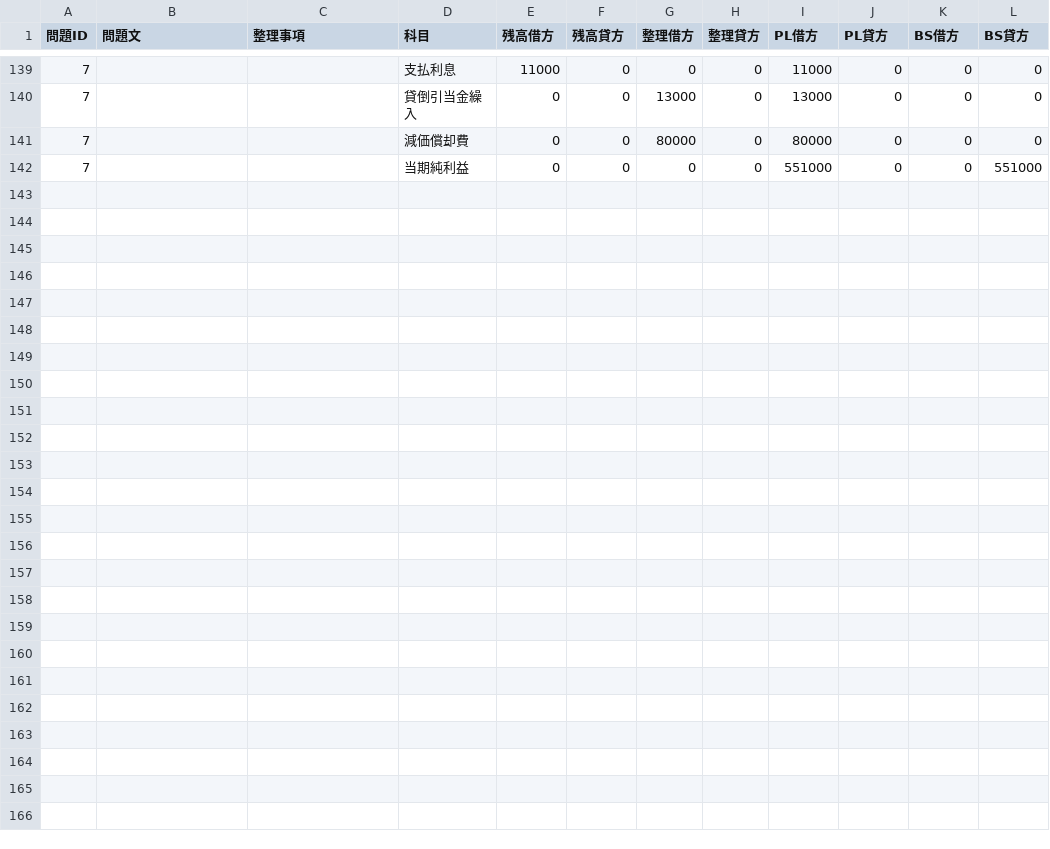
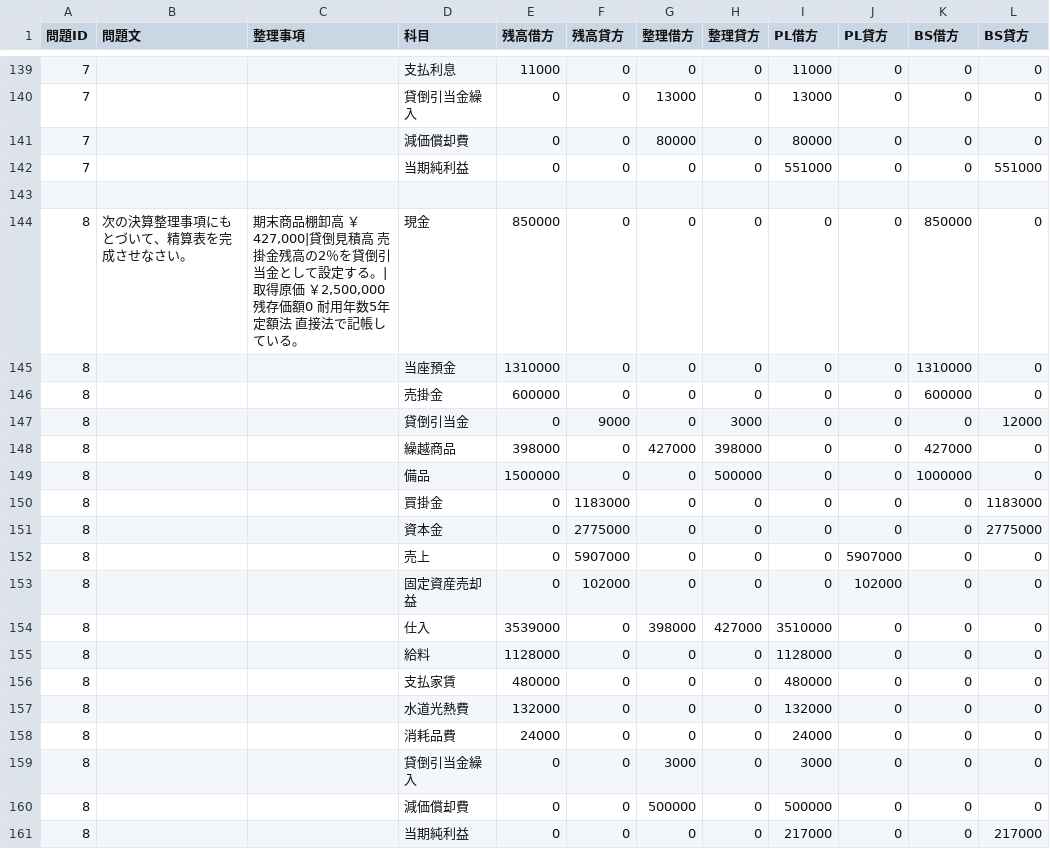
Before and after one commit to hamadaSensei1983/commerce-learning-portal, a CSV file: kentei/boki/data/seisan3.csv, drawn as a sheet; only a part is shown, gaps mark what is left out.

Commit message:
Add files via upload

```diff
--- a/kentei/boki/data/seisan3.csv
+++ b/kentei/boki/data/seisan3.csv
@@ -142 +142,20 @@
 7,"","",当期純利益,0,0,0,0,551000,0,0,551000
+
+8,"次の決算整理事項にもとづいて、精算表を完成させなさい。","期末商品棚卸高 ￥427,000|貸倒見積高　売掛金残高の2％を貸倒引当金として設定する。|取得原価　￥2,500,000　残存価額0　耐用年数5年　定額法　直接法で記帳している。",現金,850000,0,0,0,0,0,850000,0
+8,"","",当座預金,1310000,0,0,0,0,0,1310000,0
+8,"","",売掛金,600000,0,0,0,0,0,600000,0
+8,"","",貸倒引当金,0,9000,0,3000,0,0,0,12000
+8,"","",繰越商品,398000,0,427000,398000,0,0,427000,0
+8,"","",備品,1500000,0,0,500000,0,0,1000000,0
+8,"","",買掛金,0,1183000,0,0,0,0,0,1183000
+8,"","",資本金,0,2775000,0,0,0,0,0,2775000
+8,"","",売上,0,5907000,0,0,0,5907000,0,0
+8,"","",固定資産売却益,0,102000,0,0,0,102000,0,0
+8,"","",仕入,3539000,0,398000,427000,3510000,0,0,0
+8,"","",給料,1128000,0,0,0,1128000,0,0,0
+8,"","",支払家賃,480000,0,0,0,480000,0,0,0
+8,"","",水道光熱費,132000,0,0,0,132000,0,0,0
+8,"","",消耗品費,24000,0,0,0,24000,0,0,0
+8,"","",貸倒引当金繰入,0,0,3000,0,3000,0,0,0
+8,"","",減価償却費,0,0,500000,0,500000,0,0,0
+8,"","",当期純利益,0,0,0,0,217000,0,0,217000
```
